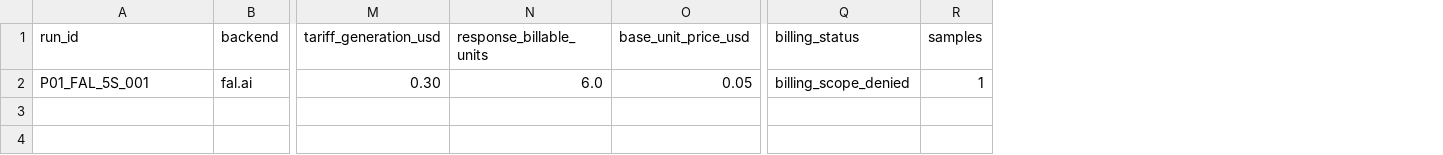
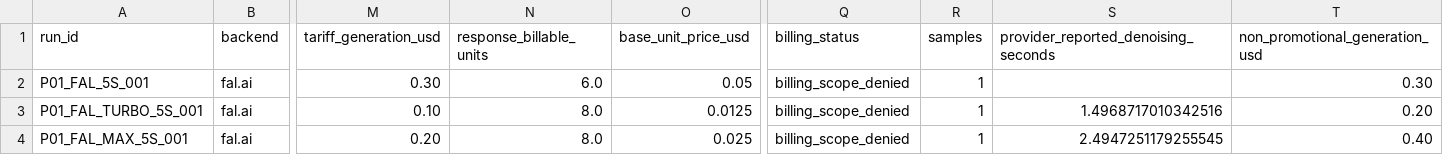
Before and after one commit to Frozen/video-generation-cost-benchmark, a CSV file: results/MEASUREMENTS.csv, drawn as a sheet; only a part is shown, gaps mark what is left out; rows hold the shown columns only; the diff names each change by its address in the sheet, - before the commit and + after, or states it on an @@ line.

Commit message:
Publish H3 Max and Turbo videos with three-variant measurements

```diff
--- a/results/MEASUREMENTS.csv
+++ b/results/MEASUREMENTS.csv
+column S, row 1: provider_reported_denoising_seconds
+column T (non_promotional_generation_usd), row 2: 0.30
+row 3: P01_FAL_TURBO_5S_001 | fal.ai | 0.10 | 8.0 | 0.0125 | billing_scope_denied | 1 | 1.4968717010342516 | 0.20
+row 4: P01_FAL_MAX_5S_001 | fal.ai | 0.20 | 8.0 | 0.025 | billing_scope_denied | 1 | 2.4947251179255545 | 0.40
```
Also changed, not shown: 17 other files.
